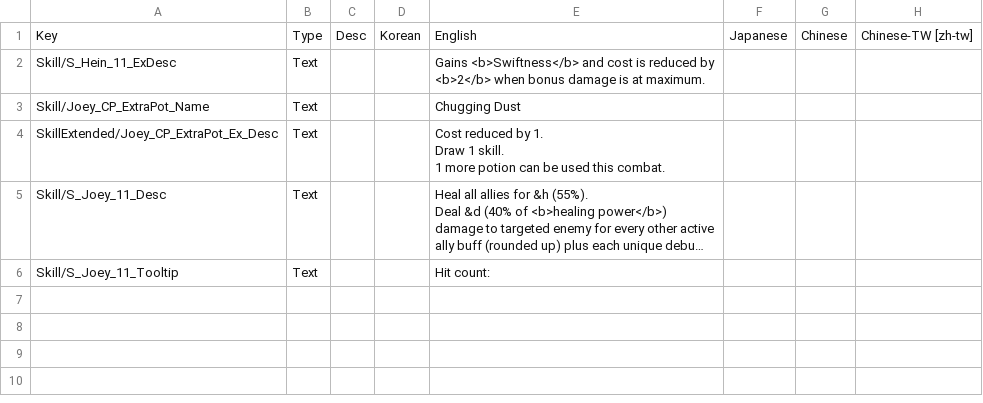
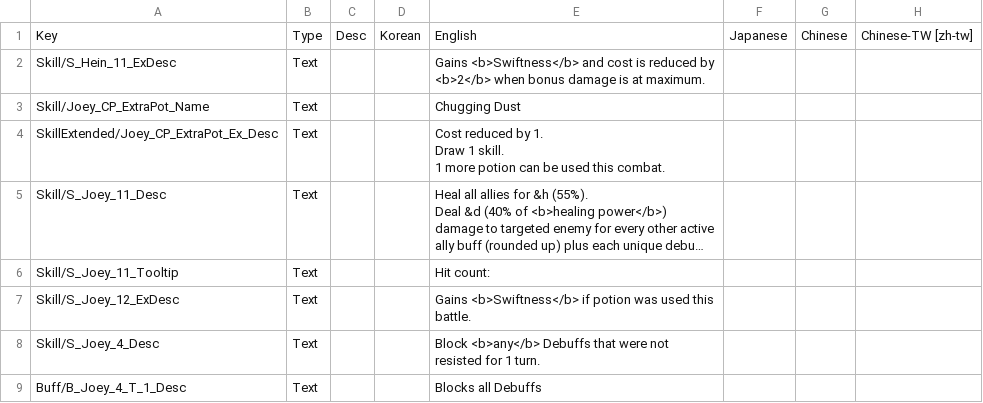
Before and after one commit to Neoshrimp/Jareds-rebalance-mod, a CSV file: src/Character-rebalance/Resources/localization.csv, drawn as a sheet; long unchanged cells end in …; the diff names each change by its address in the sheet, - before the commit and + after, or states it on an @@ line.

Commit message:
Finish Joey changes

```diff
--- a/src/Character-rebalance/Resources/localization.csv
+++ b/src/Character-rebalance/Resources/localization.csv
+row 7: Skill/S_Joey_12_ExDesc | Text |  |  | Gains <b>Swiftness</b> if potion was used this battle.
+row 8: Skill/S_Joey_4_Desc | Text |  |  | Block <b>any</b> Debuffs that were not resisted for 1 turn.
+row 9: Buff/B_Joey_4_T_1_Desc | Text |  |  | Blocks all Debuffs
```
Also changed, not shown: 4 other files.
